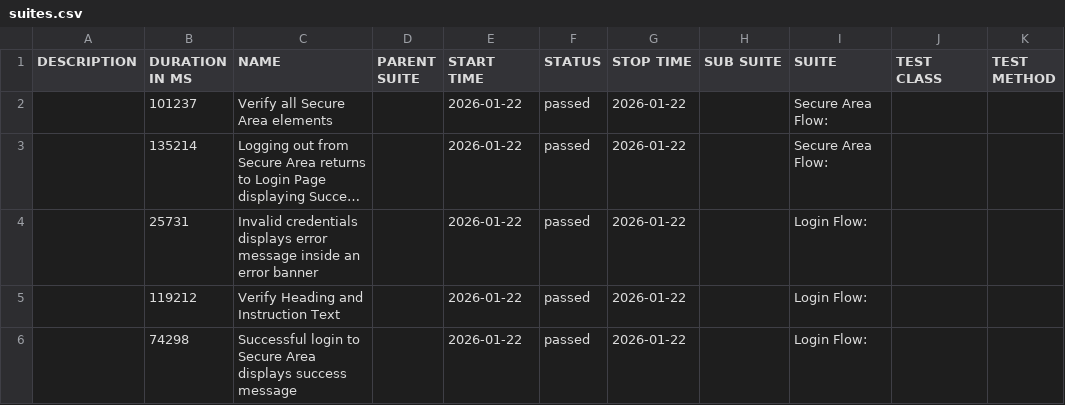
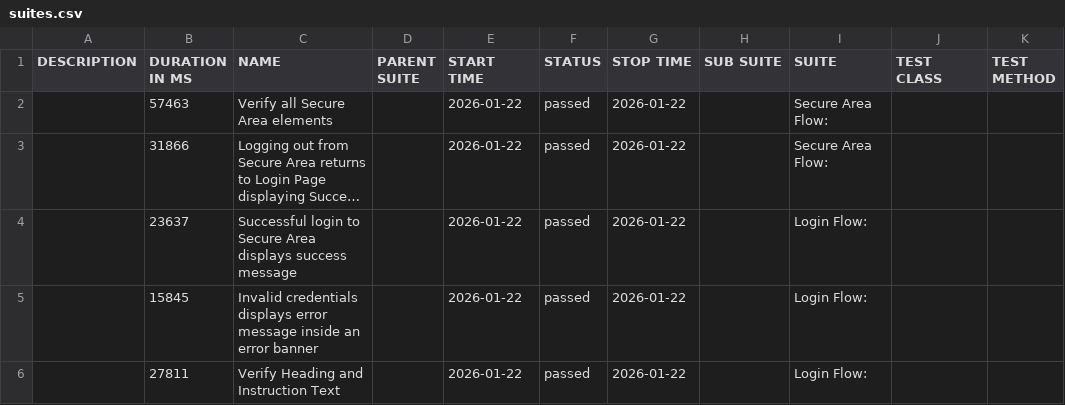
Before and after one commit to tjmaher/detox-demo, a CSV file: ios/data/suites.csv, drawn as a sheet; long unchanged cells end in …; removed rows and columns are numbered as before the commit, all else as after; the diff names each change by its address in the sheet, - before the commit and + after, or states it on an @@ line.

```diff
--- a/ios/data/suites.csv
+++ b/ios/data/suites.csv
-B2 (DURATION IN MS): 101237
+B2 (DURATION IN MS): 57463
-B3 (DURATION IN MS): 135214
+B3 (DURATION IN MS): 31866
+row 4:  | 23637 | Successful login to Secure Area displays success message |  | 2026-01-22 | passed | 2026-01-22 |  | Login Flow:
-B5 (DURATION IN MS): 25731
+B5 (DURATION IN MS): 15845
-B6 (DURATION IN MS): 119212
+B6 (DURATION IN MS): 27811
-row 6:  | 74298 | Successful login to Secure Area displays success message |  | 2026-01-22 | passed | 2026-01-22 |  | Login Flow:
```
Also changed, not shown: 25 other files.
